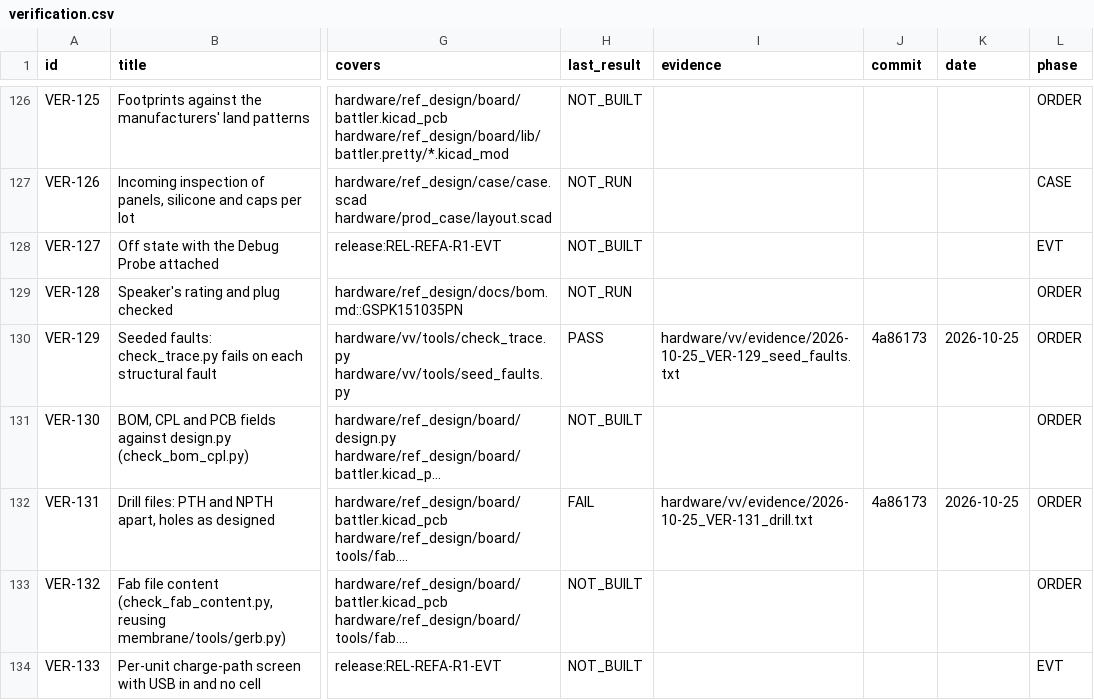
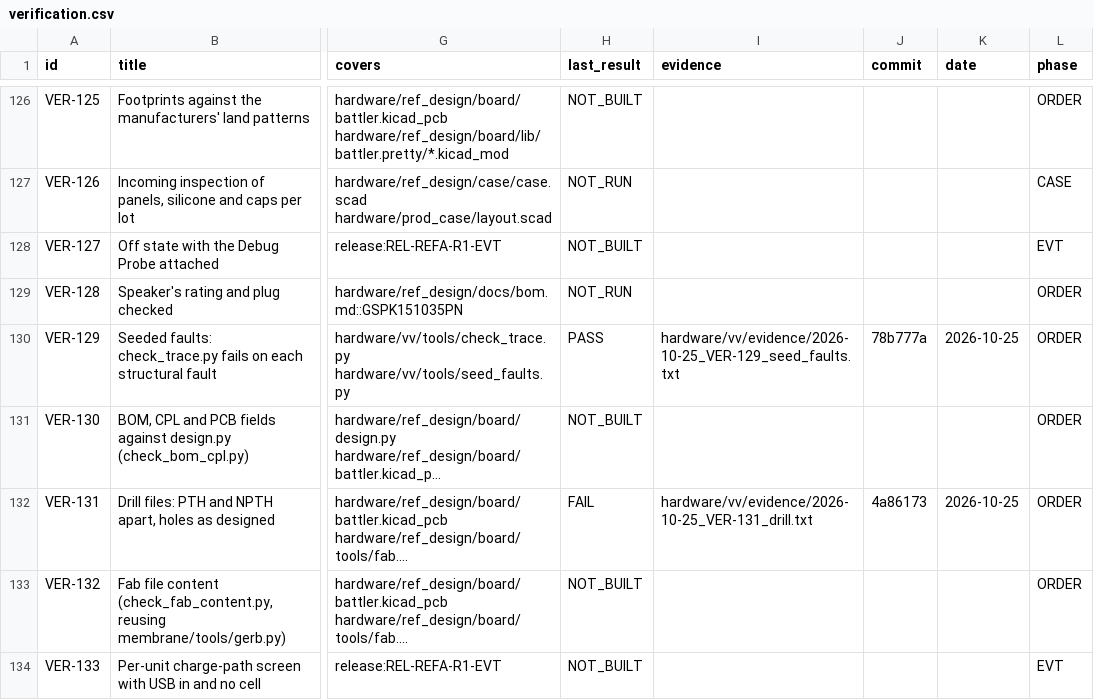
Before and after one commit to alex-berliner/mega_blastoise, a CSV file: hardware/vv/verification.csv, drawn as a sheet; only a part is shown, gaps mark what is left out; long unchanged cells end in …; the diff names each change by its address in the sheet, - before the commit and + after, or states it on an @@ line.

```diff
--- a/hardware/vv/verification.csv
+++ b/hardware/vv/verification.csv
-J130 (commit): 4a86173
+J130 (commit): 78b777a
```
Also changed, not shown: 3 other files.
